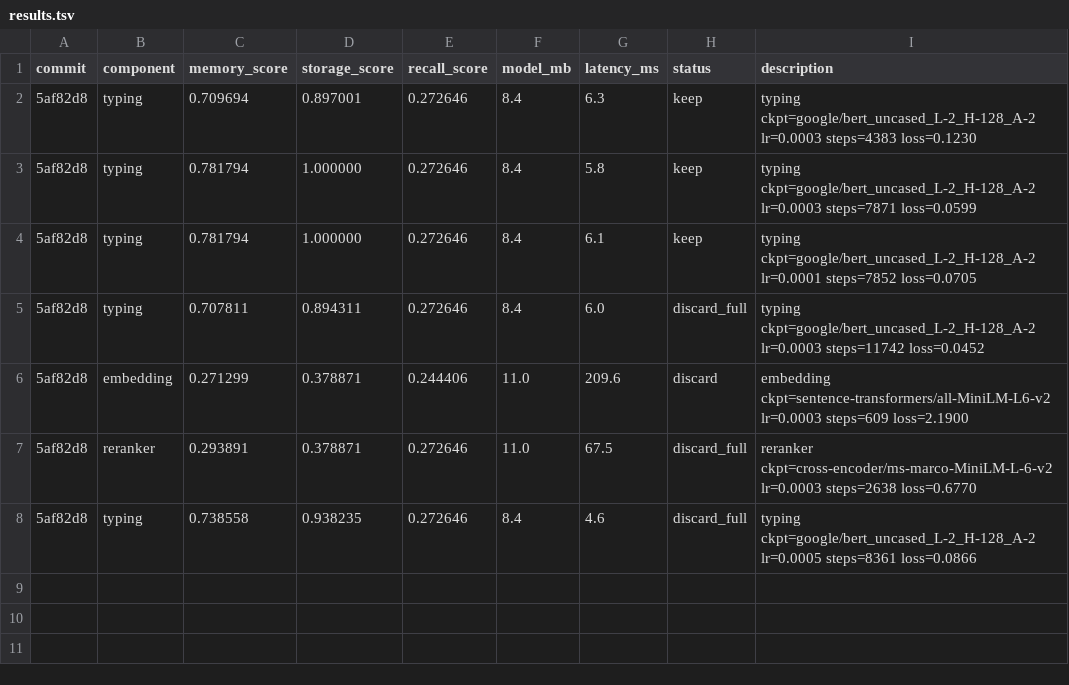
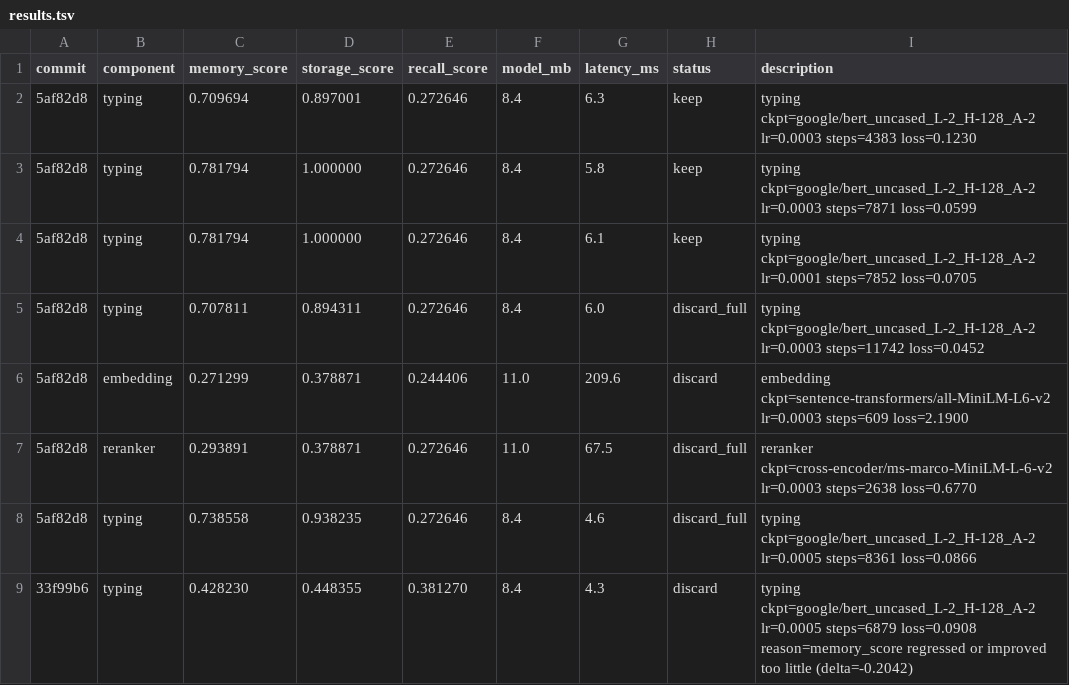
Before and after one commit to velos/Memory.swift, a TSV file: Autoresearch/results.tsv, drawn as a sheet; the diff names each change by its address in the sheet, - before the commit and + after, or states it on an @@ line.

Commit message:
More Autoresearch results

```diff
--- a/Autoresearch/results.tsv
+++ b/Autoresearch/results.tsv
+row 9: 33f99b6 | typing | 0.428230 | 0.448355 | 0.381270 | 8.4 | 4.3 | discard | typing ckpt=google/bert_uncased_L-2_H-128_A-2 lr=0.0005 steps=6879 loss=0.0908 reason=memory_score regressed or improved too little (delta=-0.2042)
```
Also changed, not shown: 1 other file.
